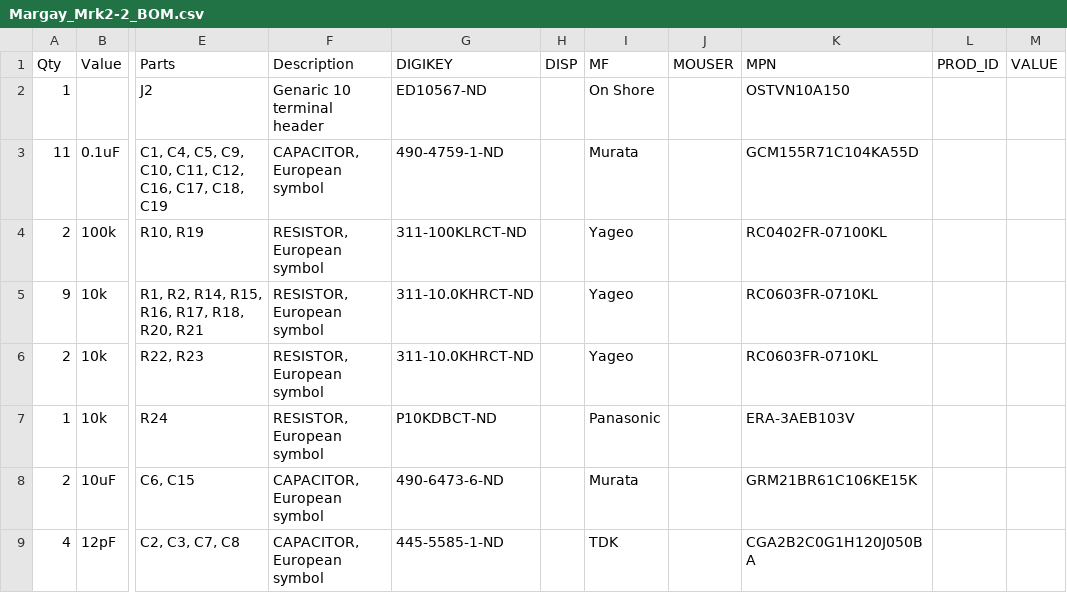
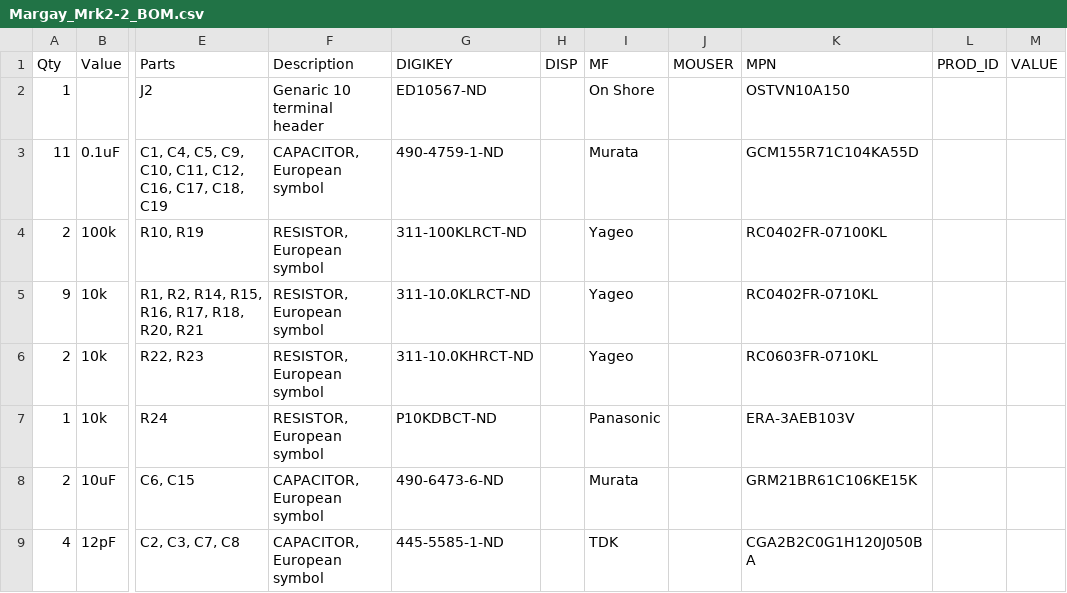
Before and after one commit to NorthernWidget/Project-Margay, a CSV file: Hardware/Margay_Mrk2-2_BOM.csv, drawn as a sheet; only a part is shown, gaps mark what is left out; the diff names each change by its address in the sheet, - before the commit and + after, or states it on an @@ line.

```diff
--- a/Hardware/Margay_Mrk2-2_BOM.csv
+++ b/Hardware/Margay_Mrk2-2_BOM.csv
-G5 (DIGIKEY): 311-10.0KHRCT-ND
+G5 (DIGIKEY): 311-10.0KLRCT-ND
-K5 (MPN): RC0603FR-0710KL
+K5 (MPN): RC0402FR-0710KL
```
Also changed, not shown: Hardware/Margay.csv, 2 other files.
